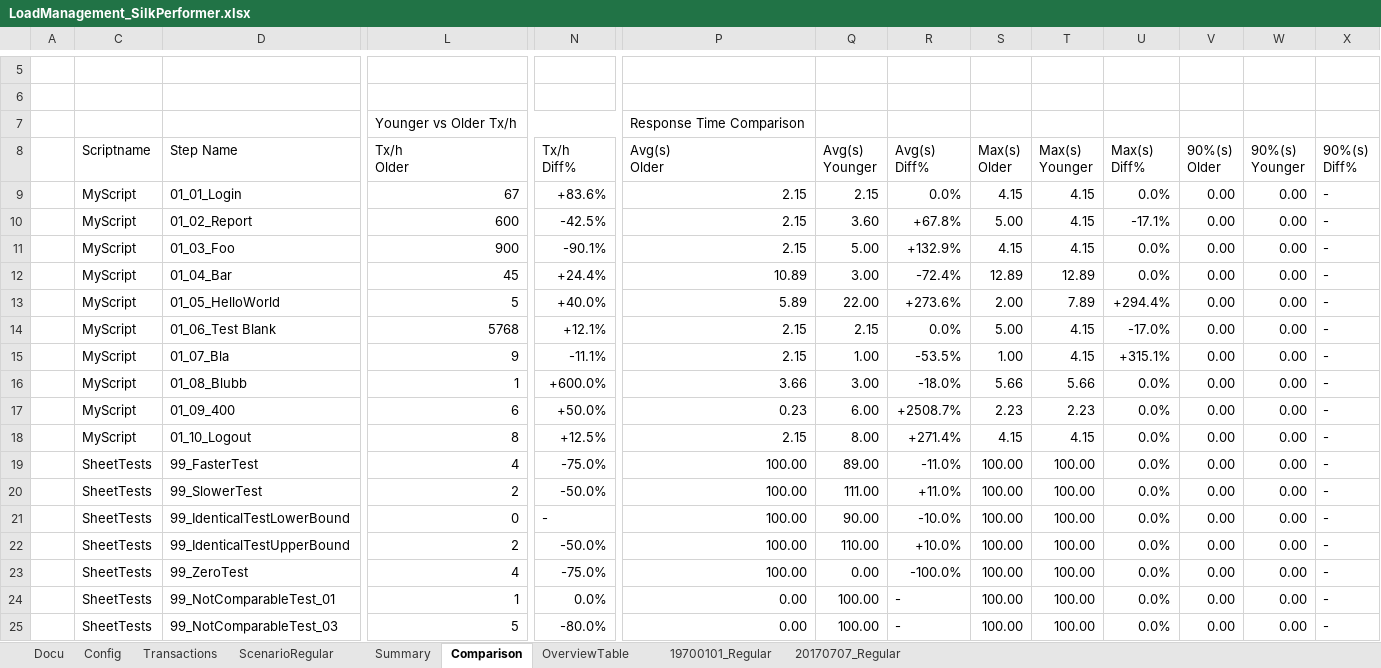
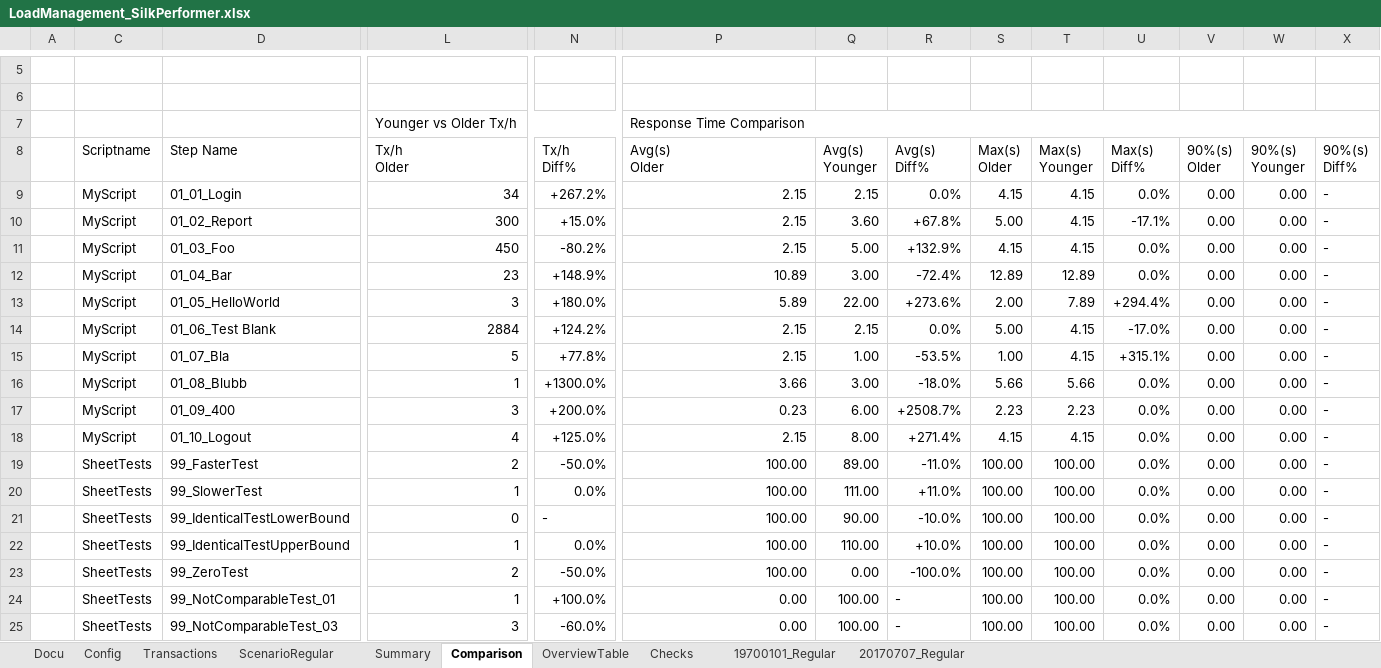
Before and after one commit to xresch/PENG_Toolbox, an Excel workbook: Excel/LoadManagement_SilkPerformer.xlsx, sheet Comparison, drawn as a sheet; only a part is shown, gaps mark what is left out; values as stored, in another font and other column widths than the file's, no cell formats; the diff covers the shown part only; the diff names each change by its address in the sheet, - before the commit and + after, or states it on an @@ line.

Commit message:
added checks sheet, bugfixes, scenario statistics etc...

```diff
--- a/Excel/LoadManagement_SilkPerformer.xlsx (sheet Comparison)
+++ b/Excel/LoadManagement_SilkPerformer.xlsx (sheet Comparison)
+sheet tab: Checks
+P7:X7 merged
-L9 (Tx/h Older): 67
+L9 (Tx/h Older): 34
-N9 (Tx/h Diff%): +83.6%
+N9 (Tx/h Diff%): +267.2%
-L10 (Tx/h Older): 600
+L10 (Tx/h Older): 300
-N10 (Tx/h Diff%): -42.5%
+N10 (Tx/h Diff%): +15.0%
-L11 (Tx/h Older): 900
+L11 (Tx/h Older): 450
-N11 (Tx/h Diff%): -90.1%
+N11 (Tx/h Diff%): -80.2%
-L12 (Tx/h Older): 45
+L12 (Tx/h Older): 23
-N12 (Tx/h Diff%): +24.4%
+N12 (Tx/h Diff%): +148.9%
-L13 (Tx/h Older): 5
+L13 (Tx/h Older): 3
-N13 (Tx/h Diff%): +40.0%
+N13 (Tx/h Diff%): +180.0%
-L14 (Tx/h Older): 5768
+L14 (Tx/h Older): 2884
-N14 (Tx/h Diff%): +12.1%
+N14 (Tx/h Diff%): +124.2%
-L15 (Tx/h Older): 9
+L15 (Tx/h Older): 5
-N15 (Tx/h Diff%): -11.1%
+N15 (Tx/h Diff%): +77.8%
-N16 (Tx/h Diff%): +600.0%
+N16 (Tx/h Diff%): +1300.0%
-L17 (Tx/h Older): 6
+L17 (Tx/h Older): 3
-N17 (Tx/h Diff%): +50.0%
+N17 (Tx/h Diff%): +200.0%
-L18 (Tx/h Older): 8
+L18 (Tx/h Older): 4
-N18 (Tx/h Diff%): +12.5%
+N18 (Tx/h Diff%): +125.0%
-L19 (Tx/h Older): 4
+L19 (Tx/h Older): 2
-N19 (Tx/h Diff%): -75.0%
+N19 (Tx/h Diff%): -50.0%
-L20 (Tx/h Older): 2
+L20 (Tx/h Older): 1
-N20 (Tx/h Diff%): -50.0%
+N20 (Tx/h Diff%): 0.0%
-L22 (Tx/h Older): 2
+L22 (Tx/h Older): 1
-N22 (Tx/h Diff%): -50.0%
+N22 (Tx/h Diff%): 0.0%
-L23 (Tx/h Older): 4
+L23 (Tx/h Older): 2
-N23 (Tx/h Diff%): -75.0%
+N23 (Tx/h Diff%): -50.0%
-N24 (Tx/h Diff%): 0.0%
+N24 (Tx/h Diff%): +100.0%
-L25 (Tx/h Older): 5
+L25 (Tx/h Older): 3
-N25 (Tx/h Diff%): -80.0%
+N25 (Tx/h Diff%): -60.0%
```
Also changed, not shown: 18 edited cells elsewhere in this sheet, sheet ScenarioRegular, sheet 20170707_Regular, sheet 19700101_Regular, sheet Docu, sheet Transactions, sheet Config, cell formats, formulas that keep their value.
